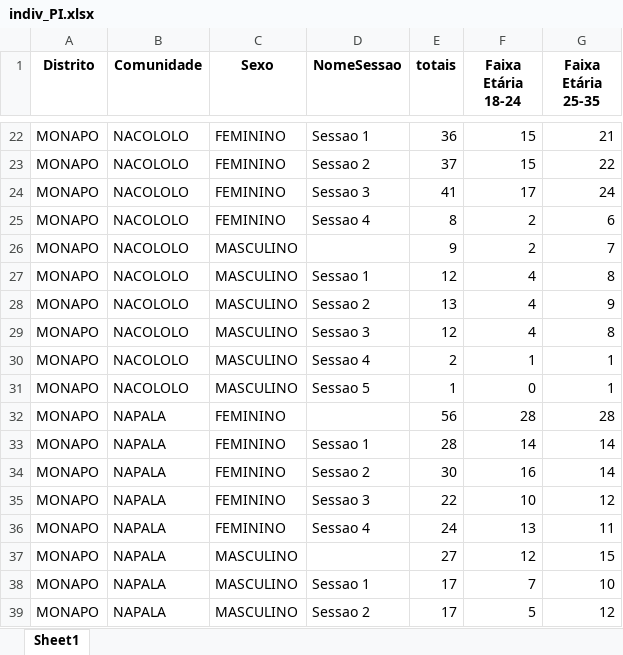
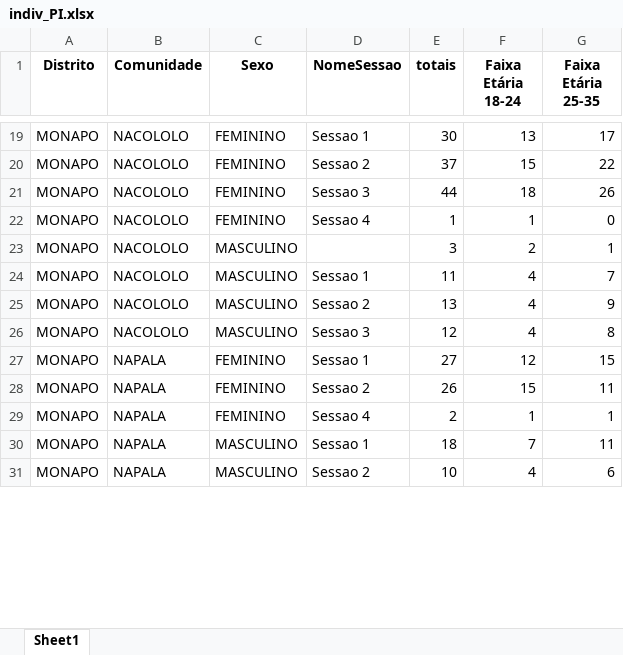
Before and after one commit to muvamis/dashboard_kufungula-versao1, an Excel workbook: Data/indiv_PI.xlsx, sheet Sheet1, drawn as a sheet; only a part is shown, gaps mark what is left out; values as stored, in another font and other column widths than the file's, no borders; removed rows and columns are numbered as before the commit, all else as after; the diff covers the shown part only; the diff names each change by its address in the sheet, - before the commit and + after, or states it on an @@ line.

```diff
--- a/Data/indiv_PI.xlsx (sheet Sheet1)
+++ b/Data/indiv_PI.xlsx (sheet Sheet1)
-E19 (totais): 36
+E19 (totais): 30
-F19 (Faixa Etária 18-24): 15
+F19 (Faixa Etária 18-24): 13
-G19 (Faixa Etária 25-35): 21
+G19 (Faixa Etária 25-35): 17
-E21 (totais): 41
+E21 (totais): 44
-F21 (Faixa Etária 18-24): 17
+F21 (Faixa Etária 18-24): 18
-G21 (Faixa Etária 25-35): 24
+G21 (Faixa Etária 25-35): 26
-E22 (totais): 8
+E22 (totais): 1
-F22 (Faixa Etária 18-24): 2
+F22 (Faixa Etária 18-24): 1
-G22 (Faixa Etária 25-35): 6
+G22 (Faixa Etária 25-35): 0
-E23 (totais): 9
+E23 (totais): 3
-G23 (Faixa Etária 25-35): 7
+G23 (Faixa Etária 25-35): 1
-E24 (totais): 12
+E24 (totais): 11
-G24 (Faixa Etária 25-35): 8
+G24 (Faixa Etária 25-35): 7
-row 30: MONAPO | NACOLOLO | MASCULINO | Sessao 4 | 2 | 1 | 1
-row 31: MONAPO | NACOLOLO | MASCULINO | Sessao 5 | 1 | 0 | 1
-row 32: MONAPO | NAPALA | FEMININO |  | 56 | 28 | 28
-E27 (totais): 28
+E27 (totais): 27
-F27 (Faixa Etária 18-24): 14
+F27 (Faixa Etária 18-24): 12
-G27 (Faixa Etária 25-35): 14
+G27 (Faixa Etária 25-35): 15
-E28 (totais): 30
+E28 (totais): 26
-F28 (Faixa Etária 18-24): 16
+F28 (Faixa Etária 18-24): 15
-G28 (Faixa Etária 25-35): 14
+G28 (Faixa Etária 25-35): 11
-row 35: MONAPO | NAPALA | FEMININO | Sessao 3 | 22 | 10 | 12
-E29 (totais): 24
+E29 (totais): 2
-F29 (Faixa Etária 18-24): 13
+F29 (Faixa Etária 18-24): 1
-G29 (Faixa Etária 25-35): 11
+G29 (Faixa Etária 25-35): 1
-row 37: MONAPO | NAPALA | MASCULINO |  | 27 | 12 | 15
-E30 (totais): 17
+E30 (totais): 18
-G30 (Faixa Etária 25-35): 10
+G30 (Faixa Etária 25-35): 11
-E31 (totais): 17
+E31 (totais): 10
-F31 (Faixa Etária 18-24): 5
+F31 (Faixa Etária 18-24): 4
-G31 (Faixa Etária 25-35): 12
+G31 (Faixa Etária 25-35): 6
```
Also changed, not shown: 4 added rows, 9 removed rows and 171 edited cells elsewhere in this sheet, Data/indiv_AG.xlsx, 8 other files.
